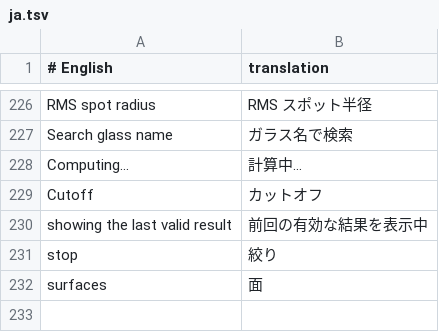
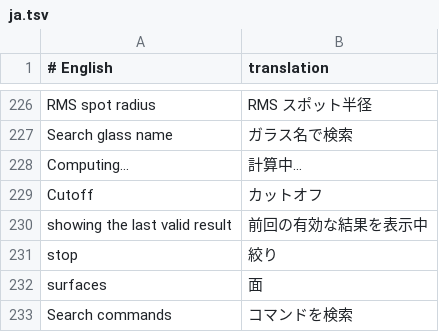
Before and after one commit to Oneptica/instaOptics, a TSV file: crates/ui-egui/i18n/ja.tsv, drawn as a sheet; only a part is shown, gaps mark what is left out.

```diff
--- a/crates/ui-egui/i18n/ja.tsv
+++ b/crates/ui-egui/i18n/ja.tsv
@@ -232 +232,2 @@ stop	絞り
 surfaces	面
+Search commands	コマンドを検索
```
Also changed, not shown: crates/ui-egui/i18n/de.tsv, crates/ui-egui/i18n/es.tsv, 18 other files.
